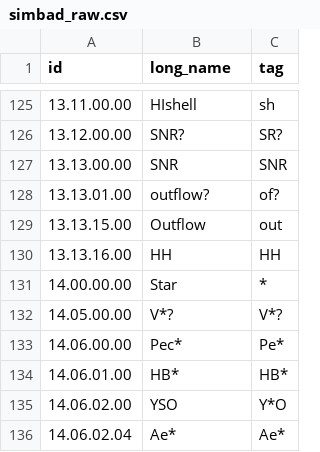
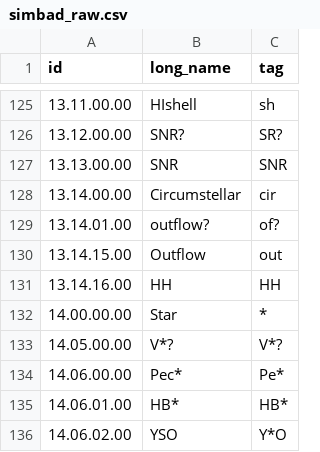
Before and after one commit to Lucas-Kuhn/galaxy_data_mines, a CSV file: galaxy_data_mines/data/simbad_raw.csv, drawn as a sheet; only a part is shown, gaps mark what is left out; the shorter side is filled out with more unchanged rows.

Commit message:
Update simbad_raw.csv

```diff
--- a/galaxy_data_mines/data/simbad_raw.csv
+++ b/galaxy_data_mines/data/simbad_raw.csv
@@ -127,5 +127,6 @@ id,long_name,tag
 "13.13.00.00",SNR,SNR
-"13.13.01.00",outflow?,of?
-"13.13.15.00",Outflow,out
-"13.13.16.00",HH,HH
+"13.14.00.00",Circumstellar,cir
+"13.14.01.00",outflow?,of?
+"13.14.15.00",Outflow,out
+"13.14.16.00",HH,HH
 "14.00.00.00",Star,*
```
